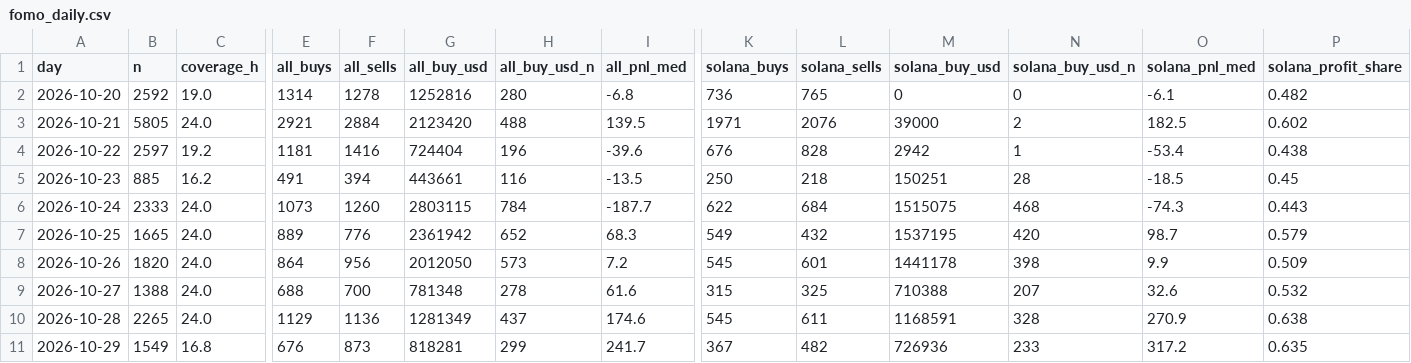
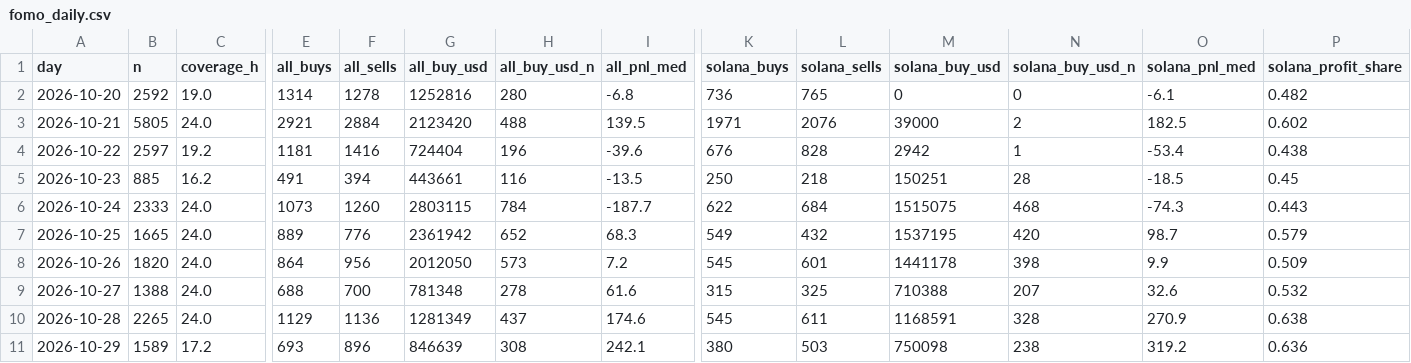
Before and after one commit to tdawg2026/pumpfun-graduations, a CSV file: data/history/fomo_daily.csv, drawn as a sheet; only a part is shown, gaps mark what is left out; the diff names each change by its address in the sheet, - before the commit and + after, or states it on an @@ line.

```diff
--- a/data/history/fomo_daily.csv
+++ b/data/history/fomo_daily.csv
-B11 (n): 1549
+B11 (n): 1589
-C11 (coverage_h): 16.8
+C11 (coverage_h): 17.2
-E11 (all_buys): 676
+E11 (all_buys): 693
-F11 (all_sells): 873
+F11 (all_sells): 896
-G11 (all_buy_usd): 818281
+G11 (all_buy_usd): 846639
-H11 (all_buy_usd_n): 299
+H11 (all_buy_usd_n): 308
-I11 (all_pnl_med): 241.7
+I11 (all_pnl_med): 242.1
-K11 (solana_buys): 367
+K11 (solana_buys): 380
-L11 (solana_sells): 482
+L11 (solana_sells): 503
-M11 (solana_buy_usd): 726936
+M11 (solana_buy_usd): 750098
-N11 (solana_buy_usd_n): 233
+N11 (solana_buy_usd_n): 238
-O11 (solana_pnl_med): 317.2
+O11 (solana_pnl_med): 319.2
-P11 (solana_profit_share): 0.635
+P11 (solana_profit_share): 0.636
```
Also changed, not shown: 3 other files.
